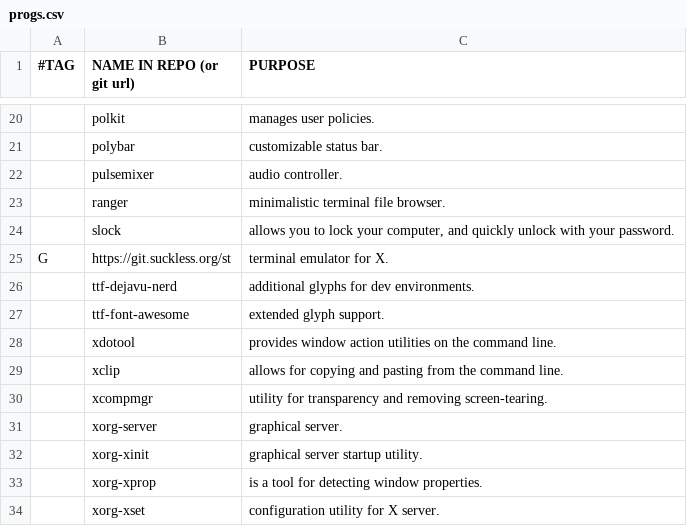
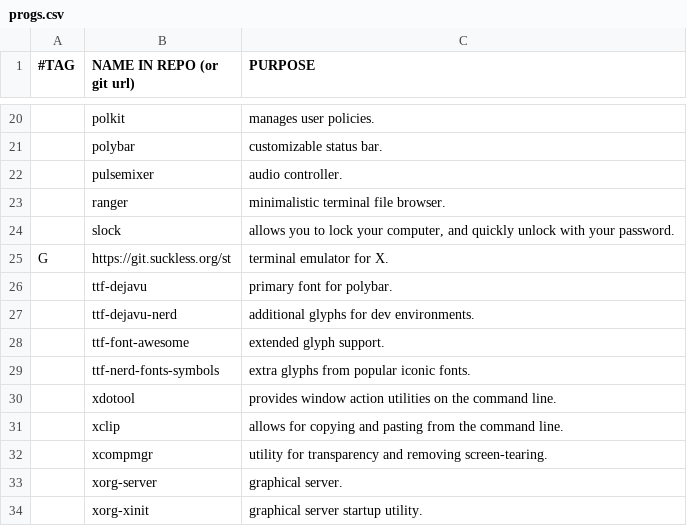
Before and after one commit to DocDriven/dabs, a CSV file: progs.csv, drawn as a sheet; only a part is shown, gaps mark what is left out; the shorter side is filled out with more unchanged rows; the diff names each change by its address in the sheet, - before the commit and + after, or states it on an @@ line.

Commit message:
Add missing font packages

```diff
--- a/progs.csv
+++ b/progs.csv
+row 26:  | ttf-dejavu | primary font for polybar.
+row 29:  | ttf-nerd-fonts-symbols | extra glyphs from popular iconic fonts.
```
